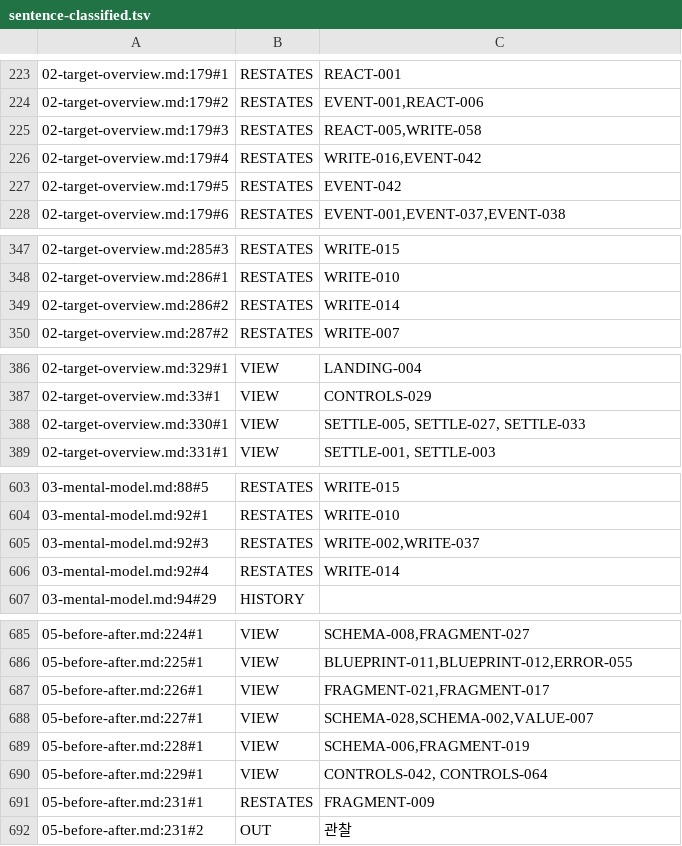
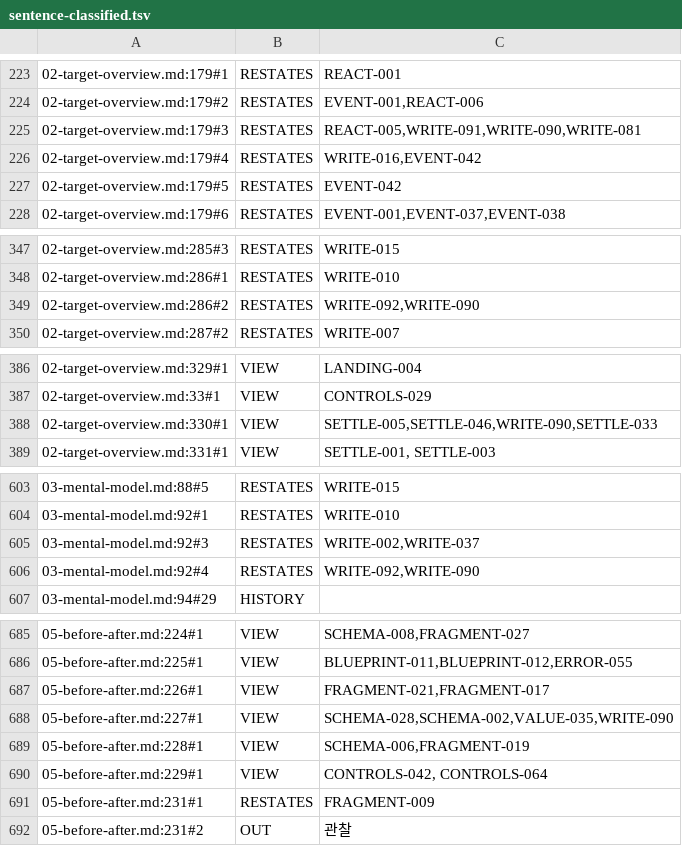
Before and after one commit to vincent-kk/albatrion, a TSV file: packages/canard/schema-form/architecture/ledger/checks/sentence-classified.tsv, drawn as a sheet; only a part is shown, gaps mark what is left out; the diff covers the shown part only.

```diff
--- a/packages/canard/schema-form/architecture/ledger/checks/sentence-classified.tsv
+++ b/packages/canard/schema-form/architecture/ledger/checks/sentence-classified.tsv
@@ -224,3 +224,3 @@
 02-target-overview.md:179#2	RESTATES	EVENT-001,REACT-006
-02-target-overview.md:179#3	RESTATES	REACT-005,WRITE-058
+02-target-overview.md:179#3	RESTATES	REACT-005,WRITE-091,WRITE-090,WRITE-081
 02-target-overview.md:179#4	RESTATES	WRITE-016,EVENT-042
@@ -348,3 +348,3 @@
 02-target-overview.md:286#1	RESTATES	WRITE-010
-02-target-overview.md:286#2	RESTATES	WRITE-014
+02-target-overview.md:286#2	RESTATES	WRITE-092,WRITE-090
 02-target-overview.md:287#2	RESTATES	WRITE-007
@@ -387,3 +387,3 @@
 02-target-overview.md:33#1	VIEW	CONTROLS-029
-02-target-overview.md:330#1	VIEW	SETTLE-005, SETTLE-027, SETTLE-033
+02-target-overview.md:330#1	VIEW	SETTLE-005,SETTLE-046,WRITE-090,SETTLE-033
 02-target-overview.md:331#1	VIEW	SETTLE-001, SETTLE-003
@@ -605,3 +605,3 @@
 03-mental-model.md:92#3	RESTATES	WRITE-002,WRITE-037
-03-mental-model.md:92#4	RESTATES	WRITE-014
+03-mental-model.md:92#4	RESTATES	WRITE-092,WRITE-090
 03-mental-model.md:94#29	HISTORY	
@@ -687,3 +687,3 @@
 05-before-after.md:226#1	VIEW	FRAGMENT-021,FRAGMENT-017
-05-before-after.md:227#1	VIEW	SCHEMA-028,SCHEMA-002,VALUE-007
+05-before-after.md:227#1	VIEW	SCHEMA-028,SCHEMA-002,VALUE-035,WRITE-090
 05-before-after.md:228#1	VIEW	SCHEMA-006,FRAGMENT-019
```
Also changed, not shown: 29 edited cells elsewhere in this file, packages/canard/schema-form/architecture/ledger/checks/owner-answers.tsv, 50 other files.
